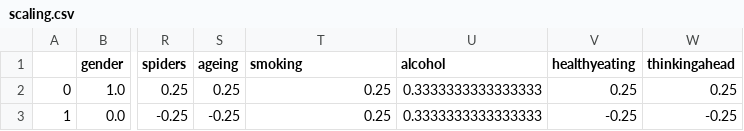
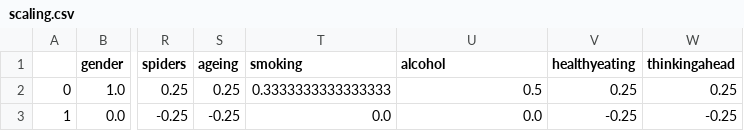
Before and after one commit to voandy/age-gender-neural-net, a CSV file: model/scaling.csv, drawn as a sheet; only a part is shown, gaps mark what is left out; the diff names each change by its address in the sheet, - before the commit and + after, or states it on an @@ line.

```diff
--- a/model/scaling.csv
+++ b/model/scaling.csv
-T2 (smoking): 0.25
+T2 (smoking): 0.3333333333333333
-U2 (alcohol): 0.3333333333333333
+U2 (alcohol): 0.5
-T3 (smoking): 0.25
+T3 (smoking): 0.0
-U3 (alcohol): 0.3333333333333333
+U3 (alcohol): 0.0
```
Also changed, not shown: model/test_scaled.csv, model/training_scaled.csv, 5 other files.
